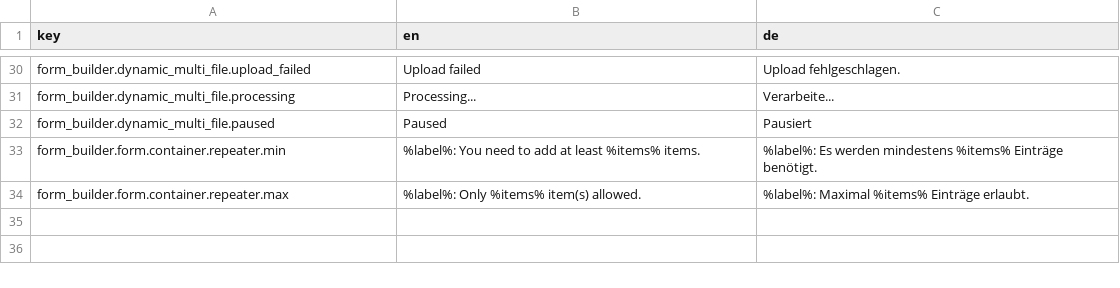
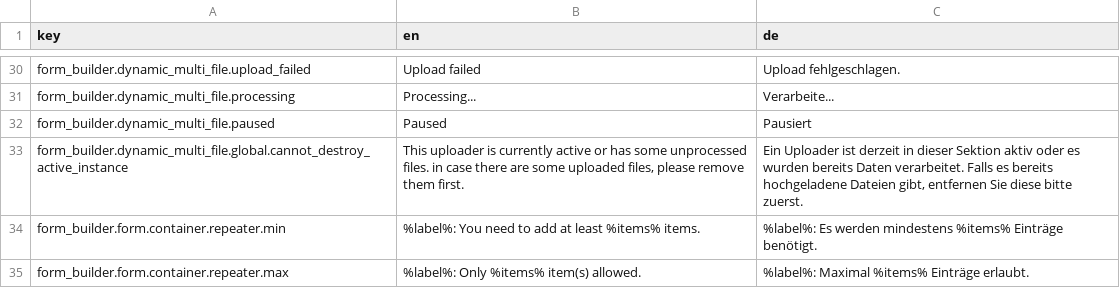
Before and after one commit to dachcom-digital/pimcore-formbuilder, a CSV file: src/FormBuilderBundle/Resources/install/translations/frontend.csv, drawn as a sheet; only a part is shown, gaps mark what is left out.

Commit message:
improve file uploader in container context

```diff
--- a/src/FormBuilderBundle/Resources/install/translations/frontend.csv
+++ b/src/FormBuilderBundle/Resources/install/translations/frontend.csv
@@ -32,2 +32,3 @@
 "form_builder.dynamic_multi_file.paused","Paused","Pausiert"
+"form_builder.dynamic_multi_file.global.cannot_destroy_active_instance","This uploader is currently active or has some unprocessed files. in case there are some uploaded files, please remove them first.","Ein Uploader ist derzeit in dieser Sektion aktiv oder es wurden bereits Daten verarbeitet. Falls es bereits hochgeladene Dateien gibt, entfernen Sie diese bitte zuerst."
 "form_builder.form.container.repeater.min","%label%: You need to add at least %items% items.","%label%: Es werden mindestens %items% Einträge benötigt."
```
Also changed, not shown: 12 other files.
